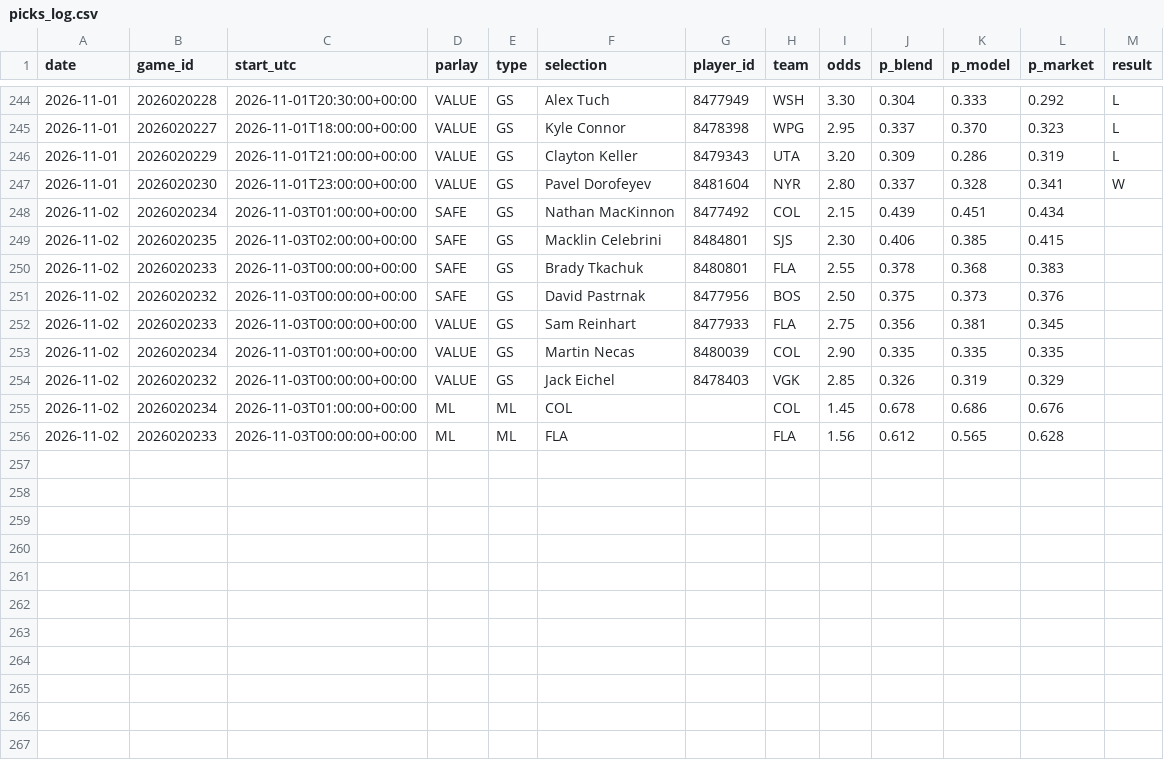
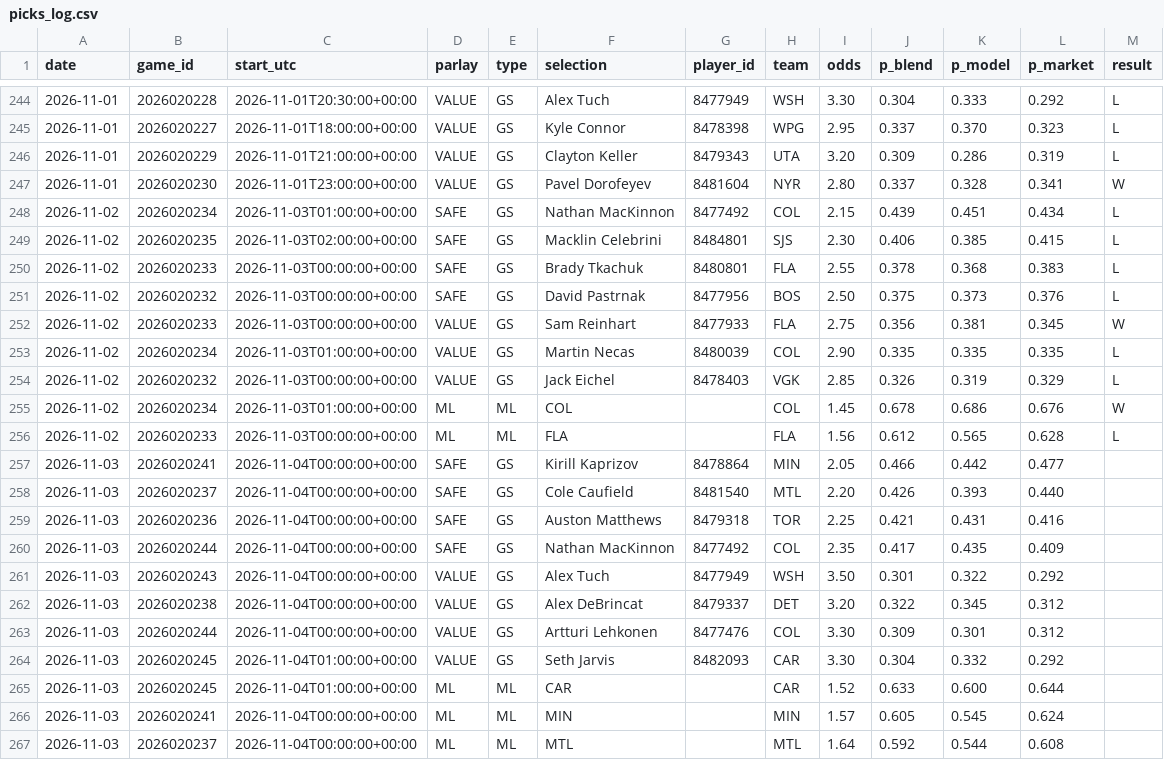
Before and after one commit to joshuajoshuajaja/jaja123, a CSV file: data/nhl/picks_log.csv, drawn as a sheet; only a part is shown, gaps mark what is left out.

```diff
--- a/data/nhl/picks_log.csv
+++ b/data/nhl/picks_log.csv
@@ -247,10 +247,21 @@ date,game_id,start_utc,parlay,type,selection,player_id,team,odds,p_blend,p_model
 2026-11-01,2026020230,2026-11-01T23:00:00+00:00,VALUE,GS,Pavel Dorofeyev,8481604,NYR,2.80,0.337,0.328,0.341,W
-2026-11-02,2026020234,2026-11-03T01:00:00+00:00,SAFE,GS,Nathan MacKinnon,8477492,COL,2.15,0.439,0.451,0.434,
-2026-11-02,2026020235,2026-11-03T02:00:00+00:00,SAFE,GS,Macklin Celebrini,8484801,SJS,2.30,0.406,0.385,0.415,
-2026-11-02,2026020233,2026-11-03T00:00:00+00:00,SAFE,GS,Brady Tkachuk,8480801,FLA,2.55,0.378,0.368,0.383,
-2026-11-02,2026020232,2026-11-03T00:00:00+00:00,SAFE,GS,David Pastrnak,8477956,BOS,2.50,0.375,0.373,0.376,
-2026-11-02,2026020233,2026-11-03T00:00:00+00:00,VALUE,GS,Sam Reinhart,8477933,FLA,2.75,0.356,0.381,0.345,
-2026-11-02,2026020234,2026-11-03T01:00:00+00:00,VALUE,GS,Martin Necas,8480039,COL,2.90,0.335,0.335,0.335,
-2026-11-02,2026020232,2026-11-03T00:00:00+00:00,VALUE,GS,Jack Eichel,8478403,VGK,2.85,0.326,0.319,0.329,
-2026-11-02,2026020234,2026-11-03T01:00:00+00:00,ML,ML,COL,,COL,1.45,0.678,0.686,0.676,
-2026-11-02,2026020233,2026-11-03T00:00:00+00:00,ML,ML,FLA,,FLA,1.56,0.612,0.565,0.628,
+2026-11-02,2026020234,2026-11-03T01:00:00+00:00,SAFE,GS,Nathan MacKinnon,8477492,COL,2.15,0.439,0.451,0.434,L
+2026-11-02,2026020235,2026-11-03T02:00:00+00:00,SAFE,GS,Macklin Celebrini,8484801,SJS,2.30,0.406,0.385,0.415,L
+2026-11-02,2026020233,2026-11-03T00:00:00+00:00,SAFE,GS,Brady Tkachuk,8480801,FLA,2.55,0.378,0.368,0.383,L
+2026-11-02,2026020232,2026-11-03T00:00:00+00:00,SAFE,GS,David Pastrnak,8477956,BOS,2.50,0.375,0.373,0.376,L
+2026-11-02,2026020233,2026-11-03T00:00:00+00:00,VALUE,GS,Sam Reinhart,8477933,FLA,2.75,0.356,0.381,0.345,W
+2026-11-02,2026020234,2026-11-03T01:00:00+00:00,VALUE,GS,Martin Necas,8480039,COL,2.90,0.335,0.335,0.335,L
+2026-11-02,2026020232,2026-11-03T00:00:00+00:00,VALUE,GS,Jack Eichel,8478403,VGK,2.85,0.326,0.319,0.329,L
+2026-11-02,2026020234,2026-11-03T01:00:00+00:00,ML,ML,COL,,COL,1.45,0.678,0.686,0.676,W
+2026-11-02,2026020233,2026-11-03T00:00:00+00:00,ML,ML,FLA,,FLA,1.56,0.612,0.565,0.628,L
+2026-11-03,2026020241,2026-11-04T00:00:00+00:00,SAFE,GS,Kirill Kaprizov,8478864,MIN,2.05,0.466,0.442,0.477,
+2026-11-03,2026020237,2026-11-04T00:00:00+00:00,SAFE,GS,Cole Caufield,8481540,MTL,2.20,0.426,0.393,0.440,
+2026-11-03,2026020236,2026-11-04T00:00:00+00:00,SAFE,GS,Auston Matthews,8479318,TOR,2.25,0.421,0.431,0.416,
+2026-11-03,2026020244,2026-11-04T00:00:00+00:00,SAFE,GS,Nathan MacKinnon,8477492,COL,2.35,0.417,0.435,0.409,
+2026-11-03,2026020243,2026-11-04T00:00:00+00:00,VALUE,GS,Alex Tuch,8477949,WSH,3.50,0.301,0.322,0.292,
+2026-11-03,2026020238,2026-11-04T00:00:00+00:00,VALUE,GS,Alex DeBrincat,8479337,DET,3.20,0.322,0.345,0.312,
+2026-11-03,2026020244,2026-11-04T00:00:00+00:00,VALUE,GS,Artturi Lehkonen,8477476,COL,3.30,0.309,0.301,0.312,
+2026-11-03,2026020245,2026-11-04T01:00:00+00:00,VALUE,GS,Seth Jarvis,8482093,CAR,3.30,0.304,0.332,0.292,
+2026-11-03,2026020245,2026-11-04T01:00:00+00:00,ML,ML,CAR,,CAR,1.52,0.633,0.600,0.644,
+2026-11-03,2026020241,2026-11-04T00:00:00+00:00,ML,ML,MIN,,MIN,1.57,0.605,0.545,0.624,
+2026-11-03,2026020237,2026-11-04T00:00:00+00:00,ML,ML,MTL,,MTL,1.64,0.592,0.544,0.608,
```
Also changed, not shown: 2 other files.
